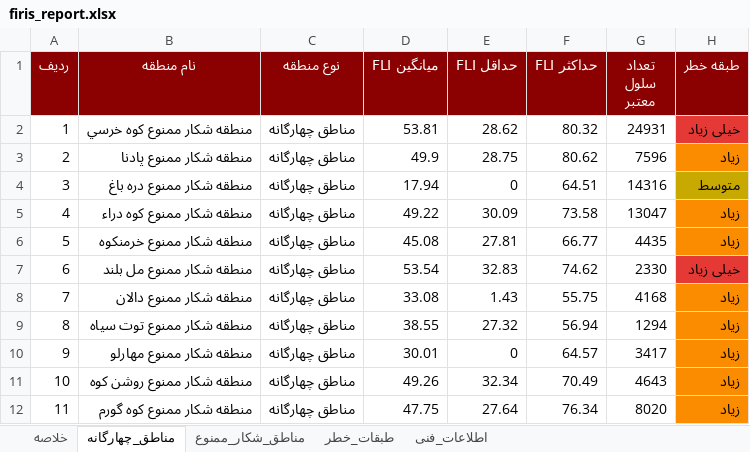
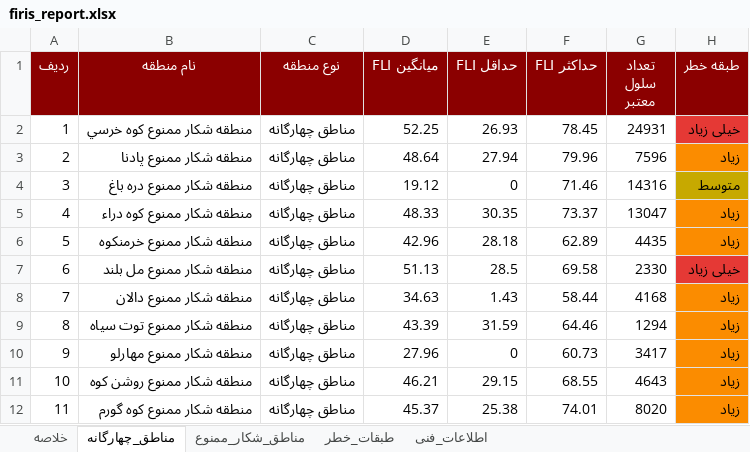
Before and after one commit to hashempoorsadegh214-prog/FIRIS, an Excel workbook: data/report/firis_report.xlsx, sheet مناطق_چهارگانه, drawn as a sheet; only a part is shown; values as stored, in another font and other column widths than the file's, no borders; the diff covers the shown part only; the diff names each change by its address in the sheet, - before the commit and + after, or states it on an @@ line.

```diff
--- a/data/report/firis_report.xlsx (sheet مناطق_چهارگانه)
+++ b/data/report/firis_report.xlsx (sheet مناطق_چهارگانه)
-D2 (میانگین FLI): 53.81
+D2 (میانگین FLI): 52.25
-E2 (حداقل FLI): 28.62
+E2 (حداقل FLI): 26.93
-F2 (حداکثر FLI): 80.32
+F2 (حداکثر FLI): 78.45
-D3 (میانگین FLI): 49.9
+D3 (میانگین FLI): 48.64
-E3 (حداقل FLI): 28.75
+E3 (حداقل FLI): 27.94
-F3 (حداکثر FLI): 80.62
+F3 (حداکثر FLI): 79.96
-D4 (میانگین FLI): 17.94
+D4 (میانگین FLI): 19.12
-F4 (حداکثر FLI): 64.51
+F4 (حداکثر FLI): 71.46
-D5 (میانگین FLI): 49.22
+D5 (میانگین FLI): 48.33
-E5 (حداقل FLI): 30.09
+E5 (حداقل FLI): 30.35
-F5 (حداکثر FLI): 73.58
+F5 (حداکثر FLI): 73.37
-D6 (میانگین FLI): 45.08
+D6 (میانگین FLI): 42.96
-E6 (حداقل FLI): 27.81
+E6 (حداقل FLI): 28.18
-F6 (حداکثر FLI): 66.77
+F6 (حداکثر FLI): 62.89
-D7 (میانگین FLI): 53.54
+D7 (میانگین FLI): 51.13
-E7 (حداقل FLI): 32.83
+E7 (حداقل FLI): 28.5
-F7 (حداکثر FLI): 74.62
+F7 (حداکثر FLI): 69.58
-D8 (میانگین FLI): 33.08
+D8 (میانگین FLI): 34.63
-F8 (حداکثر FLI): 55.75
+F8 (حداکثر FLI): 58.44
-D9 (میانگین FLI): 38.55
+D9 (میانگین FLI): 43.39
-E9 (حداقل FLI): 27.32
+E9 (حداقل FLI): 31.59
-F9 (حداکثر FLI): 56.94
+F9 (حداکثر FLI): 64.46
-D10 (میانگین FLI): 30.01
+D10 (میانگین FLI): 27.96
-F10 (حداکثر FLI): 64.57
+F10 (حداکثر FLI): 60.73
-D11 (میانگین FLI): 49.26
+D11 (میانگین FLI): 46.21
-E11 (حداقل FLI): 32.34
+E11 (حداقل FLI): 29.15
-F11 (حداکثر FLI): 70.49
+F11 (حداکثر FLI): 68.55
-D12 (میانگین FLI): 47.75
+D12 (میانگین FLI): 45.37
-E12 (حداقل FLI): 27.64
+E12 (حداقل FLI): 25.38
-F12 (حداکثر FLI): 76.34
+F12 (حداکثر FLI): 74.01
```
Also changed, not shown: 26 edited cells and cell formats elsewhere in this sheet, sheet مناطق_شکار_ممنوع, sheet طبقات_خطر, sheet خلاصه, 15 other files.
